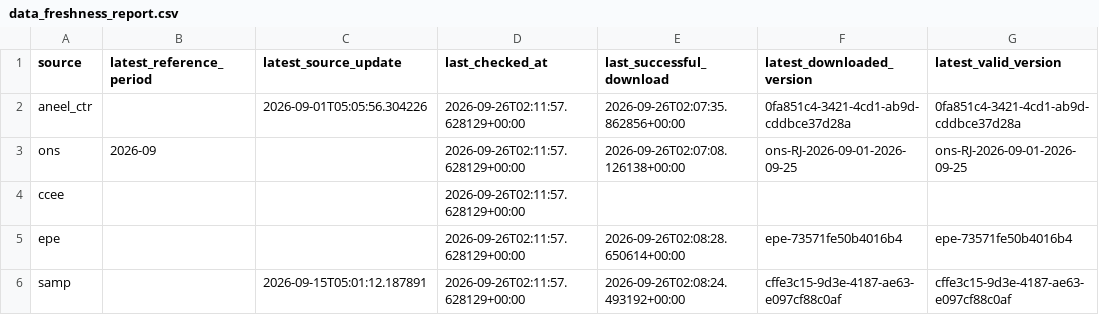
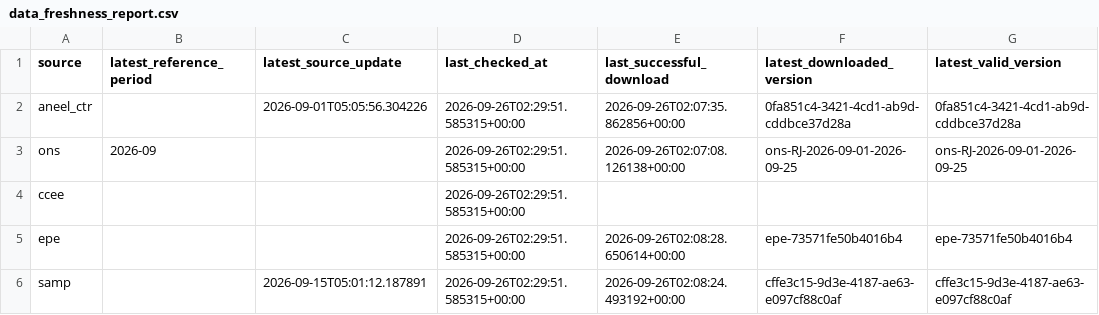
Before and after one commit to EstevezCodando/EstevezCodando-rj-energy-datalake, a CSV file: data/gold/data_freshness_report.csv, drawn as a sheet; only a part is shown; the diff names each change by its address in the sheet, - before the commit and + after, or states it on an @@ line.

```diff
--- a/data/gold/data_freshness_report.csv
+++ b/data/gold/data_freshness_report.csv
-D2:D6 (last_checked_at): 2026-09-26T02:11:57.628129+00:00
+D2:D6 (last_checked_at): 2026-09-26T02:29:51.585315+00:00
```
Also changed, not shown: data/gold/rj_average_24h.csv, data/gold/rj_average_24h_by_day_type.csv, 7 other files.
